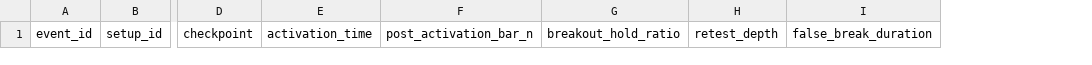
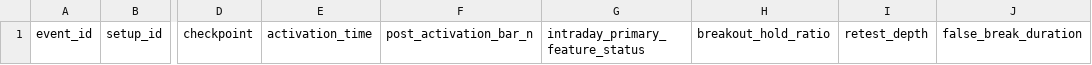
Before and after one commit to Luke808real/a-share-limit-pullback, a CSV file: research/second_launch/walk_forward_v01/r9_intraday_observation_ledger_schema_v01.csv, drawn as a sheet; only a part is shown, gaps mark what is left out; the diff names each change by its address in the sheet, - before the commit and + after, or states it on an @@ line.

```diff
--- a/research/second_launch/walk_forward_v01/r9_intraday_observation_ledger_schema_v01.csv
+++ b/research/second_launch/walk_forward_v01/r9_intraday_observation_ledger_schema_v01.csv
+column G, row 1: intraday_primary_feature_status
```
Also changed, not shown: research/second_launch/walk_forward_v01/r9_protocol_registry_v02.csv, research/second_launch/walk_forward_v01/r9_setup_ledger_schema_v01.csv, 7 other files.
